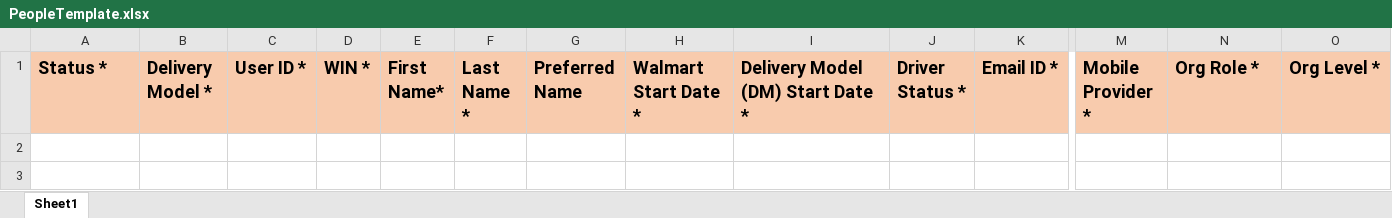
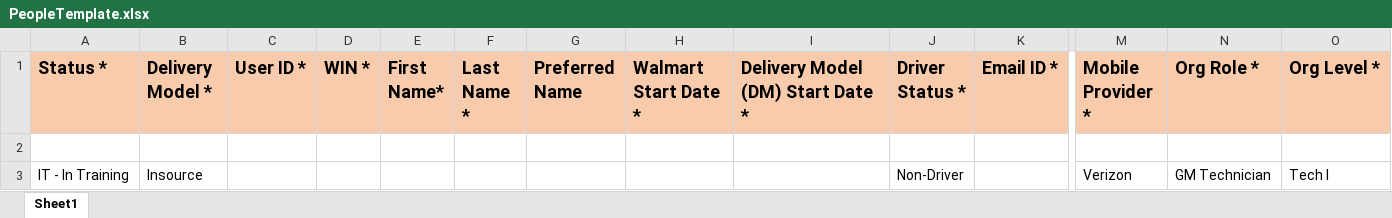
Before and after one commit to sunairrajd/studiochintala, an Excel workbook: img/home/PeopleTemplate.xlsx, sheet Sheet1, drawn as a sheet; only a part is shown, gaps mark what is left out; values as stored, in another font and other column widths than the file's, no borders; rows hold the shown columns only; the diff names each change by its address in the sheet, - before the commit and + after, or states it on an @@ line.

```diff
--- a/img/home/PeopleTemplate.xlsx (sheet Sheet1)
+++ b/img/home/PeopleTemplate.xlsx (sheet Sheet1)
+row 2: (empty)
+row 3: IT - In Training | Insource |  |  |  |  |  |  |  | Non-Driver |  | Verizon | GM Technician | Tech I
```
Also changed, not shown: 12 other files.
